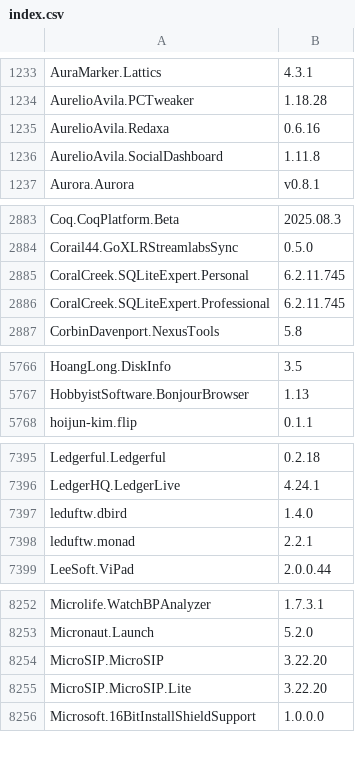
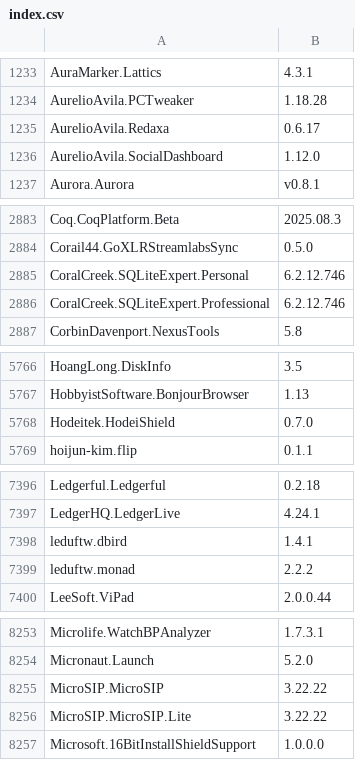
Before and after one commit to NakanoSanku/winget-pkgs-index, a CSV file: index.csv, drawn as a sheet; only a part is shown, gaps mark what is left out; the diff covers the shown part only.

```diff
--- a/index.csv
+++ b/index.csv
@@ -1234,4 +1234,4 @@
 "AurelioAvila.PCTweaker","1.18.28"
-"AurelioAvila.Redaxa","0.6.16"
-"AurelioAvila.SocialDashboard","1.11.8"
+"AurelioAvila.Redaxa","0.6.17"
+"AurelioAvila.SocialDashboard","1.12.0"
 "Aurora.Aurora","v0.8.1"
@@ -2884,4 +2884,4 @@
 "Corail44.GoXLRStreamlabsSync","0.5.0"
-"CoralCreek.SQLiteExpert.Personal","6.2.11.745"
-"CoralCreek.SQLiteExpert.Professional","6.2.11.745"
+"CoralCreek.SQLiteExpert.Personal","6.2.12.746"
+"CoralCreek.SQLiteExpert.Professional","6.2.12.746"
 "CorbinDavenport.NexusTools","5.8"
@@ -5767,2 +5767,3 @@
 "HobbyistSoftware.BonjourBrowser","1.13"
+"Hodeitek.HodeiShield","0.7.0"
 "hoijun-kim.flip","0.1.1"
@@ -7396,4 +7397,4 @@
 "LedgerHQ.LedgerLive","4.24.1"
-"leduftw.dbird","1.4.0"
-"leduftw.monad","2.2.1"
+"leduftw.dbird","1.4.1"
+"leduftw.monad","2.2.2"
 "LeeSoft.ViPad","2.0.0.44"
@@ -8253,4 +8254,4 @@
 "Micronaut.Launch","5.2.0"
-"MicroSIP.MicroSIP","3.22.20"
-"MicroSIP.MicroSIP.Lite","3.22.20"
+"MicroSIP.MicroSIP","3.22.22"
+"MicroSIP.MicroSIP.Lite","3.22.22"
 "Microsoft.16BitInstallShieldSupport","1.0.0.0"
```
Also changed, not shown: 3 added rows and 90 edited cells elsewhere in this file, 3 other files.
